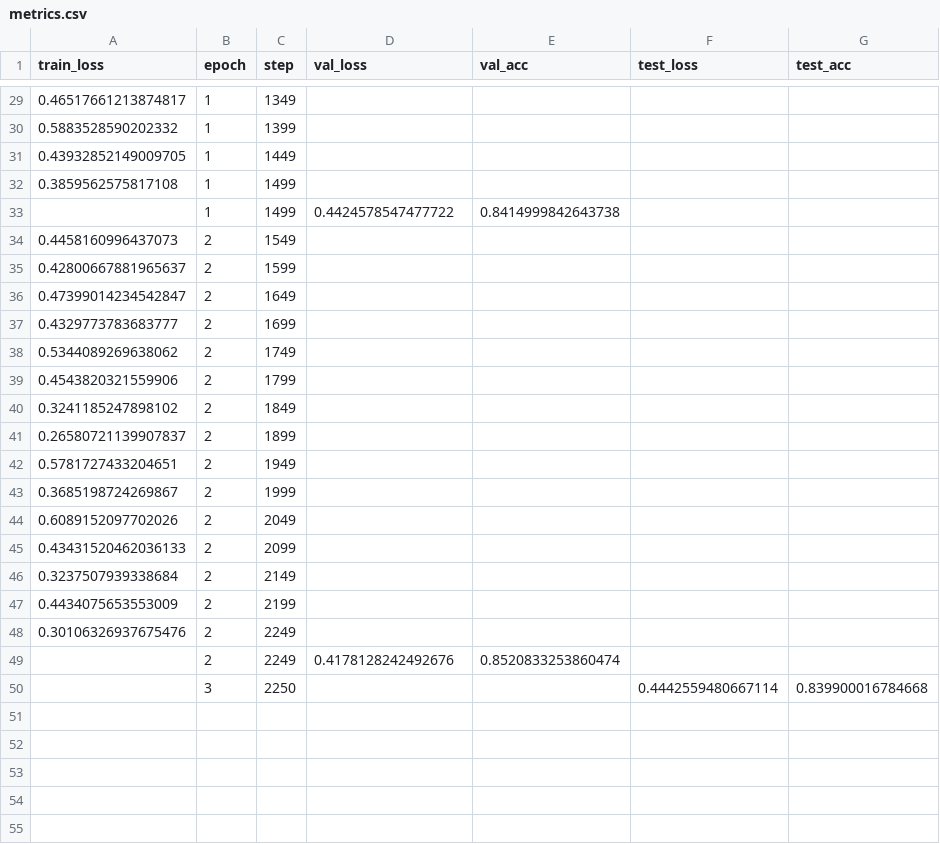
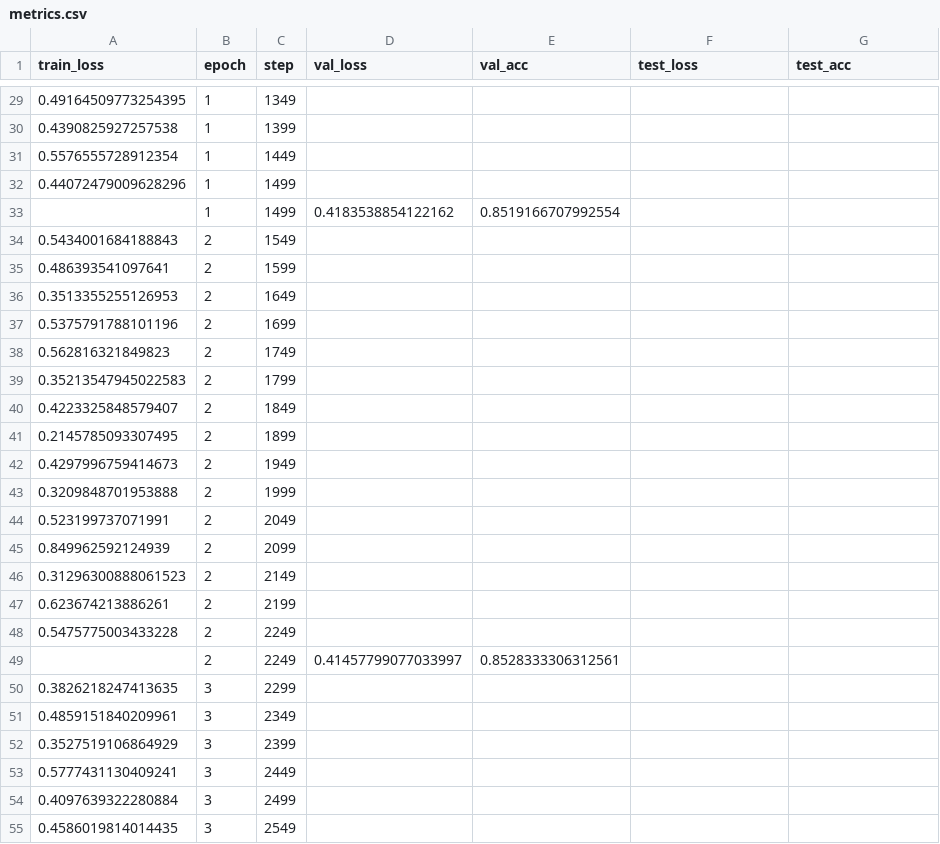
Before and after one commit to MostafaKhaled2017/fashion-mnist-classification, a CSV file: logs/lightning_logs/version_0/metrics.csv, drawn as a sheet; only a part is shown, gaps mark what is left out; the diff covers the shown part only.

```diff
--- a/logs/lightning_logs/version_0/metrics.csv
+++ b/logs/lightning_logs/version_0/metrics.csv
@@ -29,22 +29,27 @@ train_loss,epoch,step,val_loss,val_acc,test_loss,test_acc
-0.46517661213874817,1,1349,,,,
-0.5883528590202332,1,1399,,,,
-0.43932852149009705,1,1449,,,,
-0.3859562575817108,1,1499,,,,
-,1,1499,0.4424578547477722,0.8414999842643738,,
-0.4458160996437073,2,1549,,,,
-0.42800667881965637,2,1599,,,,
-0.47399014234542847,2,1649,,,,
-0.4329773783683777,2,1699,,,,
-0.5344089269638062,2,1749,,,,
-0.4543820321559906,2,1799,,,,
-0.3241185247898102,2,1849,,,,
-0.26580721139907837,2,1899,,,,
-0.5781727433204651,2,1949,,,,
-0.3685198724269867,2,1999,,,,
-0.6089152097702026,2,2049,,,,
-0.43431520462036133,2,2099,,,,
-0.3237507939338684,2,2149,,,,
-0.4434075653553009,2,2199,,,,
-0.30106326937675476,2,2249,,,,
-,2,2249,0.4178128242492676,0.8520833253860474,,
-,3,2250,,,0.4442559480667114,0.839900016784668
+0.49164509773254395,1,1349,,,,
+0.4390825927257538,1,1399,,,,
+0.5576555728912354,1,1449,,,,
+0.44072479009628296,1,1499,,,,
+,1,1499,0.4183538854122162,0.8519166707992554,,
+0.5434001684188843,2,1549,,,,
+0.486393541097641,2,1599,,,,
+0.3513355255126953,2,1649,,,,
+0.5375791788101196,2,1699,,,,
+0.562816321849823,2,1749,,,,
+0.35213547945022583,2,1799,,,,
+0.4223325848579407,2,1849,,,,
+0.2145785093307495,2,1899,,,,
+0.4297996759414673,2,1949,,,,
+0.3209848701953888,2,1999,,,,
+0.523199737071991,2,2049,,,,
+0.849962592124939,2,2099,,,,
+0.31296300888061523,2,2149,,,,
+0.623674213886261,2,2199,,,,
+0.5475775003433228,2,2249,,,,
+,2,2249,0.41457799077033997,0.8528333306312561,,
+0.3826218247413635,3,2299,,,,
+0.4859151840209961,3,2349,,,,
+0.3527519106864929,3,2399,,,,
+0.5777431130409241,3,2449,,,,
+0.4097639322280884,3,2499,,,,
+0.4586019814014435,3,2549,,,,
```
Also changed, not shown: 27 added rows and 28 edited cells elsewhere in this file, 50 other files.
